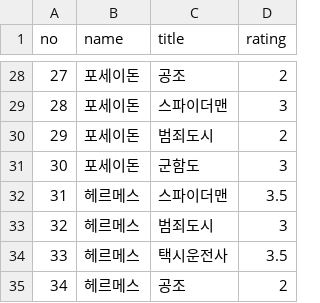
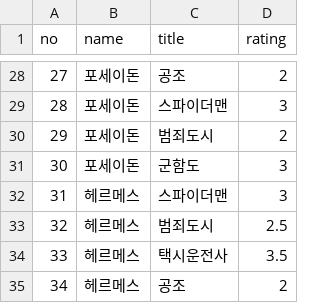
Before and after one commit to luxdolorosa/data_set, a CSV file: movie/ratings.csv, drawn as a sheet; only a part is shown, gaps mark what is left out.

```diff
--- a/movie/ratings.csv
+++ b/movie/ratings.csv
@@ -31,4 +31,4 @@
 30,포세이돈,군함도,3
-31,헤르메스,스파이더맨,3.5
-32,헤르메스,범죄도시,3
+31,헤르메스,스파이더맨,3
+32,헤르메스,범죄도시,2.5
 33,헤르메스,택시운전사,3.5
```
